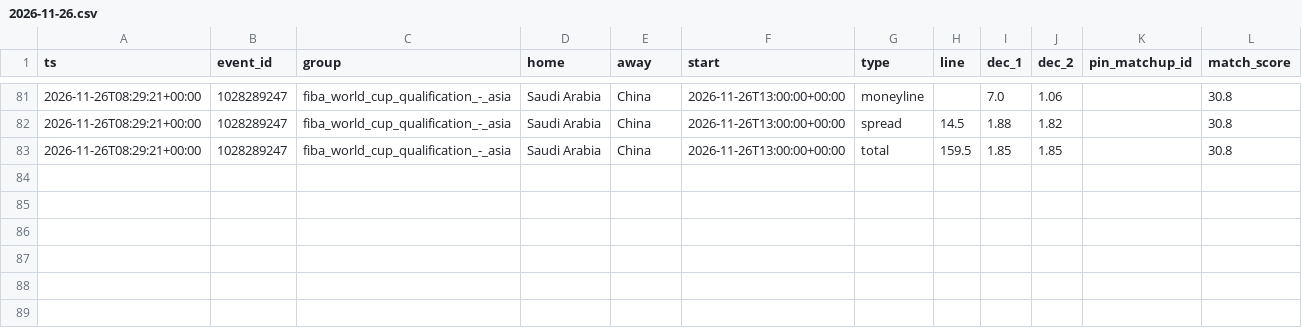
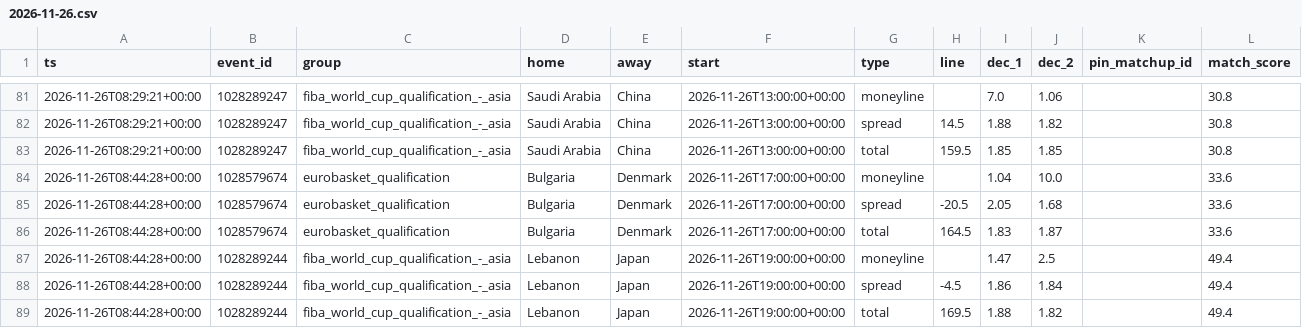
Before and after one commit to dataztrul/hoopsedge-odds, a CSV file: data/kambi/2026-11-26.csv, drawn as a sheet; only a part is shown, gaps mark what is left out; the diff names each change by its address in the sheet, - before the commit and + after, or states it on an @@ line.

```diff
--- a/data/kambi/2026-11-26.csv
+++ b/data/kambi/2026-11-26.csv
+row 84: 2026-11-26T08:44:28+00:00 | 1028579674 | eurobasket_qualification | Bulgaria | Denmark | 2026-11-26T17:00:00+00:00 | moneyline |  | 1.04 | 10.0 |  | 33.6
+row 85: 2026-11-26T08:44:28+00:00 | 1028579674 | eurobasket_qualification | Bulgaria | Denmark | 2026-11-26T17:00:00+00:00 | spread | -20.5 | 2.05 | 1.68 |  | 33.6
+row 86: 2026-11-26T08:44:28+00:00 | 1028579674 | eurobasket_qualification | Bulgaria | Denmark | 2026-11-26T17:00:00+00:00 | total | 164.5 | 1.83 | 1.87 |  | 33.6
+row 87: 2026-11-26T08:44:28+00:00 | 1028289244 | fiba_world_cup_qualification_-_asia | Lebanon | Japan | 2026-11-26T19:00:00+00:00 | moneyline |  | 1.47 | 2.5 |  | 49.4
+row 88: 2026-11-26T08:44:28+00:00 | 1028289244 | fiba_world_cup_qualification_-_asia | Lebanon | Japan | 2026-11-26T19:00:00+00:00 | spread | -4.5 | 1.86 | 1.84 |  | 49.4
+row 89: 2026-11-26T08:44:28+00:00 | 1028289244 | fiba_world_cup_qualification_-_asia | Lebanon | Japan | 2026-11-26T19:00:00+00:00 | total | 169.5 | 1.88 | 1.82 |  | 49.4
```
Also changed, not shown: data/matchups.csv, data/odds/2026-11-26.csv, 2 other files.
